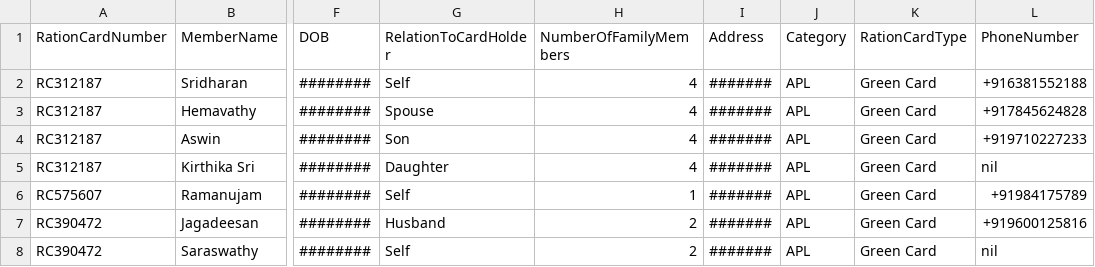
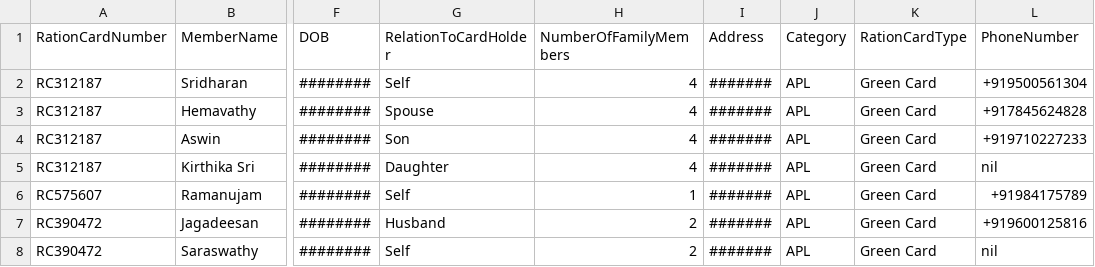
Before and after one commit to latheefahmed/call, a CSV file: Statement8_Dataset.csv, drawn as a sheet; only a part is shown, gaps mark what is left out; the diff names each change by its address in the sheet, - before the commit and + after, or states it on an @@ line.

Commit message:
Statement8_Dataset.csv

```diff
--- a/Statement8_Dataset.csv
+++ b/Statement8_Dataset.csv
-L2 (PhoneNumber): +916381552188
+L2 (PhoneNumber): +919500561304
```
